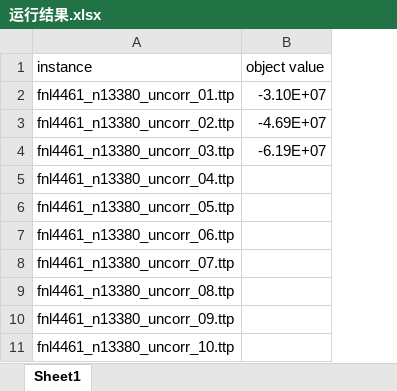
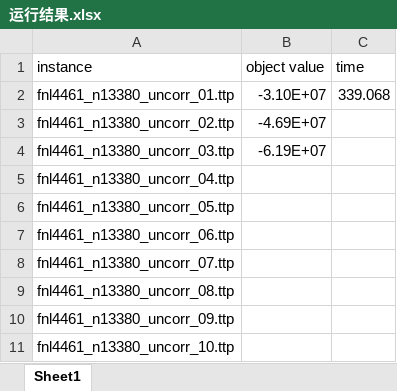
Before and after one commit to ssfc/npbenchmark, an Excel workbook: npbenchmark-main/travel_thief/LKH-origin/运行结果.xlsx, sheet Sheet1, drawn as a sheet; values as stored, in another font and other column widths than the file's, no borders; the diff names each change by its address in the sheet, - before the commit and + after, or states it on an @@ line.

```diff
--- a/npbenchmark-main/travel_thief/LKH-origin/运行结果.xlsx (sheet Sheet1)
+++ b/npbenchmark-main/travel_thief/LKH-origin/运行结果.xlsx (sheet Sheet1)
+column C (time), row 2: 339.068
```
Also changed, not shown: 1 other file.
